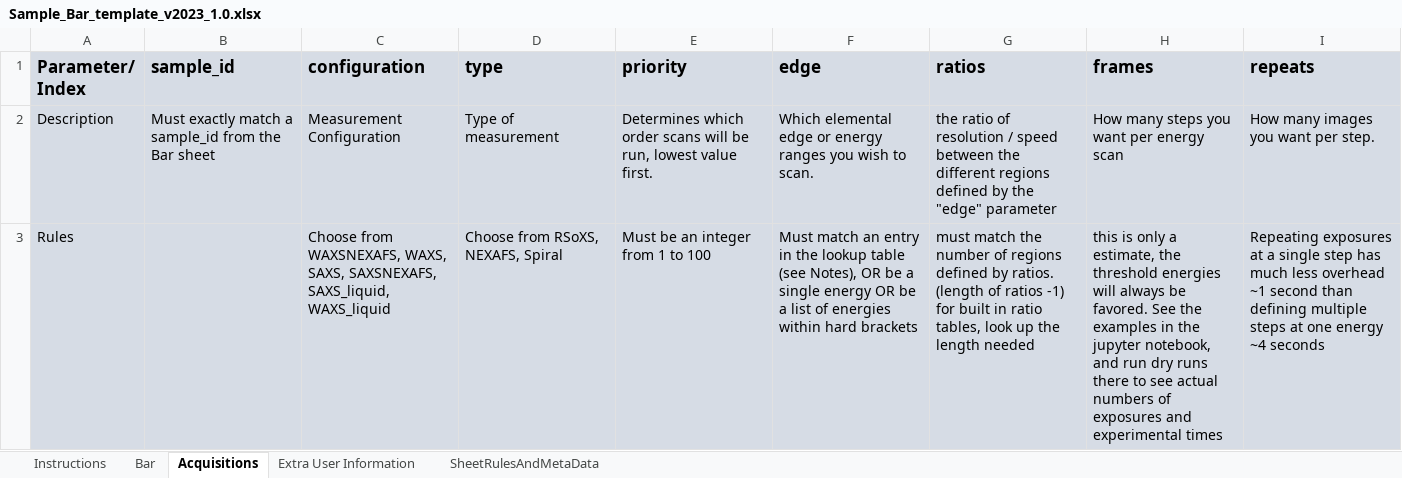
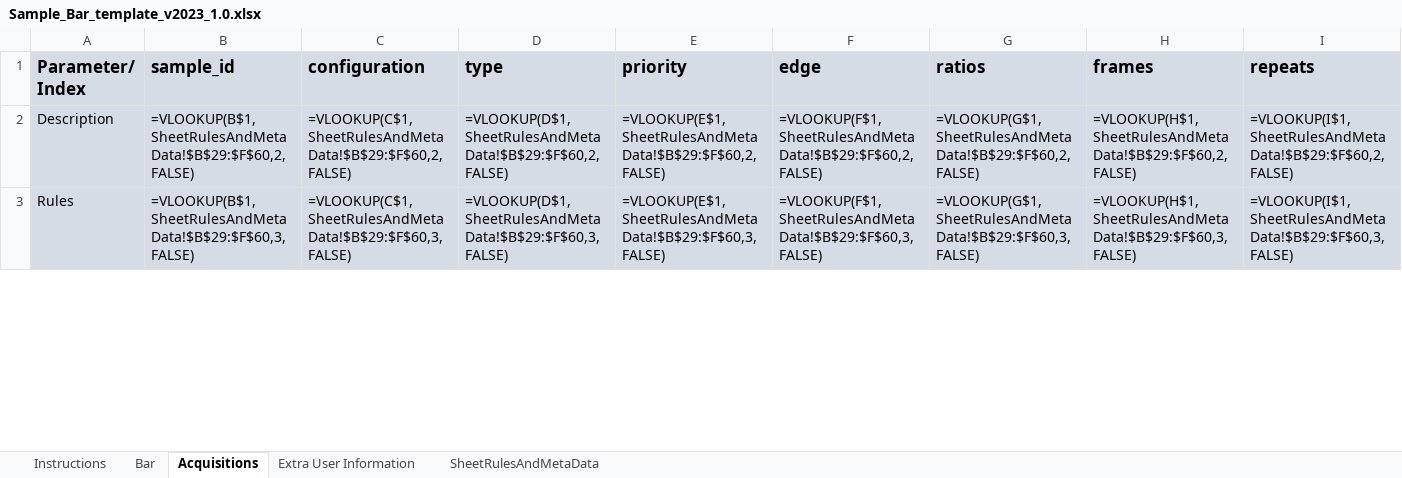
Before and after one commit to NSLS-II-SST/rsoxs_workflow, an Excel workbook: example/Sample_Bar_template_v2023_1.0.xlsx, sheet Acquisitions, drawn as a sheet; only a part is shown; values as stored, in another font and other column widths than the file's, no borders; formulas without a stored value are shown as written; conditional formats not drawn; the diff covers the shown part only; the diff names each change by its address in the sheet, - before the commit and + after, or states it on an @@ line.

Commit message:
Revert "Update Sample_Bar_template_v2023_1.0.xlsx"
This reverts commit dc0ab01bae83c603c612d3035fc490cbf21aa65f.

```diff
--- a/example/Sample_Bar_template_v2023_1.0.xlsx (sheet Acquisitions)
+++ b/example/Sample_Bar_template_v2023_1.0.xlsx (sheet Acquisitions)
-B2 (sample_id): Must exactly match a sample_id from the Bar sheet
+B2 (sample_id): =VLOOKUP(B$1,SheetRulesAndMetaData!$B$29:$F$60,2,FALSE)
-C2 (configuration): Measurement Configuration
+C2 (configuration): =VLOOKUP(C$1,SheetRulesAndMetaData!$B$29:$F$60,2,FALSE)
-D2 (type): Type of measurement
+D2 (type): =VLOOKUP(D$1,SheetRulesAndMetaData!$B$29:$F$60,2,FALSE)
-E2 (priority): Determines which order scans will be run, lowest value first.
+E2 (priority): =VLOOKUP(E$1,SheetRulesAndMetaData!$B$29:$F$60,2,FALSE)
-F2 (edge): Which elemental edge or energy ranges you wish to scan.
+F2 (edge): =VLOOKUP(F$1,SheetRulesAndMetaData!$B$29:$F$60,2,FALSE)
-G2 (ratios): the ratio of resolution / speed between the different regions defined by the "edge" parameter
+G2 (ratios): =VLOOKUP(G$1,SheetRulesAndMetaData!$B$29:$F$60,2,FALSE)
-H2 (frames): How many steps you want per energy scan
+H2 (frames): =VLOOKUP(H$1,SheetRulesAndMetaData!$B$29:$F$60,2,FALSE)
-I2 (repeats): How many images you want per step.
+I2 (repeats): =VLOOKUP(I$1,SheetRulesAndMetaData!$B$29:$F$60,2,FALSE)
-B3 (sample_id): (empty)
+B3 (sample_id): =VLOOKUP(B$1,SheetRulesAndMetaData!$B$29:$F$60,3,FALSE)
-C3 (configuration): Choose from WAXSNEXAFS, WAXS, SAXS, SAXSNEXAFS, SAXS_liquid, WAXS_liquid
+C3 (configuration): =VLOOKUP(C$1,SheetRulesAndMetaData!$B$29:$F$60,3,FALSE)
-D3 (type): Choose from RSoXS, NEXAFS, Spiral
+D3 (type): =VLOOKUP(D$1,SheetRulesAndMetaData!$B$29:$F$60,3,FALSE)
-E3 (priority): Must be an integer from 1 to 100
+E3 (priority): =VLOOKUP(E$1,SheetRulesAndMetaData!$B$29:$F$60,3,FALSE)
-F3 (edge): Must match an entry in the lookup table (see Notes), OR be a single energy OR be a list of energies within hard brackets
+F3 (edge): =VLOOKUP(F$1,SheetRulesAndMetaData!$B$29:$F$60,3,FALSE)
-G3 (ratios): must match the number of regions defined by ratios. (length of ratios -1) for built in ratio tables, look up the length needed
+G3 (ratios): =VLOOKUP(G$1,SheetRulesAndMetaData!$B$29:$F$60,3,FALSE)
-H3 (frames): this is only a estimate, the threshold energies will always be favored. See the examples in the jupyter notebook, and run dry runs there to see actual numbers of exposures and experimental times
+H3 (frames): =VLOOKUP(H$1,SheetRulesAndMetaData!$B$29:$F$60,3,FALSE)
-I3 (repeats): Repeating exposures at a single step has much less overhead ~1 second than defining multiple steps at one energy ~4 seconds
+I3 (repeats): =VLOOKUP(I$1,SheetRulesAndMetaData!$B$29:$F$60,3,FALSE)
```
Also changed, not shown: 68 edited cells elsewhere in this sheet, sheet Bar, sheet SheetRulesAndMetaData.
